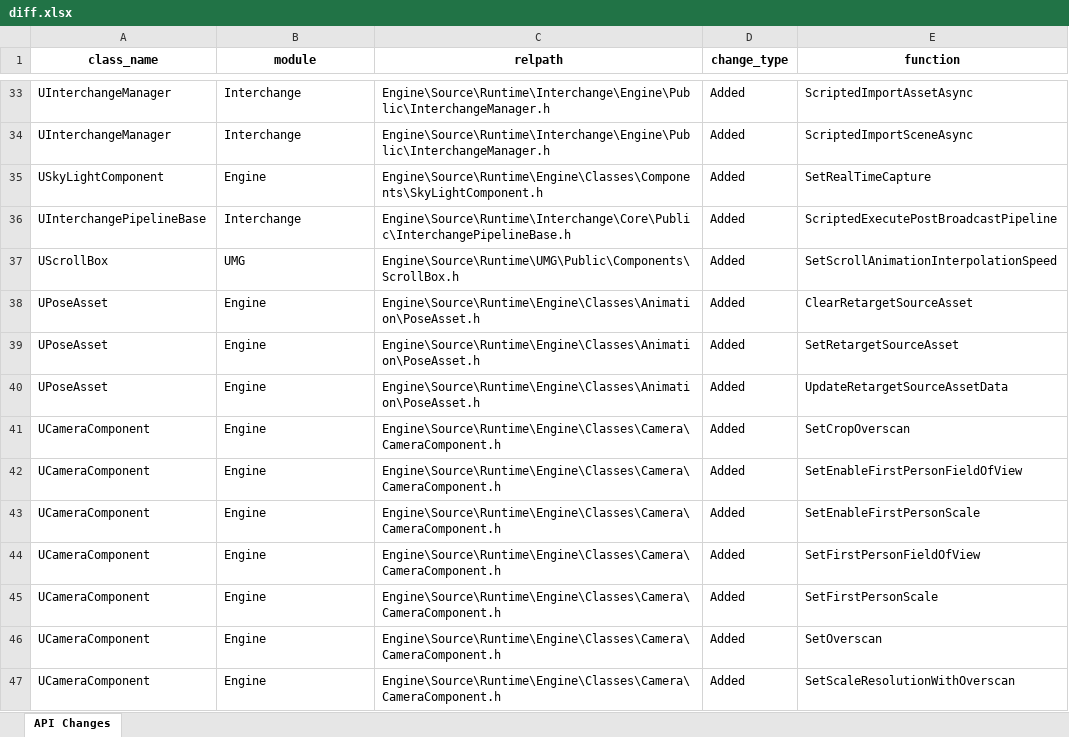
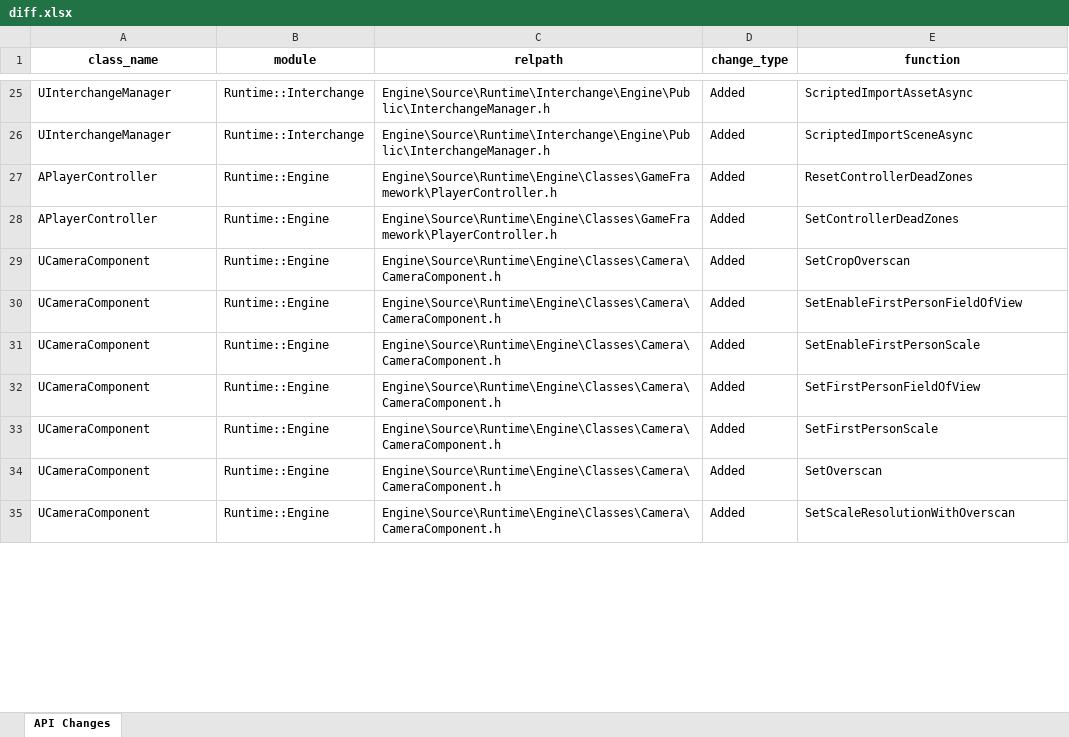
Before and after one commit to YYadorigi/UE-Diff-Tool, an Excel workbook: outputs/diff.xlsx, sheet API Changes, drawn as a sheet; only a part is shown, gaps mark what is left out; values as stored, in another font and other column widths than the file's, no borders; removed rows and columns are numbered as before the commit, all else as after; the diff covers the shown part only; the diff names each change by its address in the sheet, - before the commit and + after, or states it on an @@ line.

```diff
--- a/outputs/diff.xlsx (sheet API Changes)
+++ b/outputs/diff.xlsx (sheet API Changes)
-B25:B26 (module): Interchange
+B25:B26 (module): Runtime::Interchange
-row 35: USkyLightComponent | Engine | Engine\Source\Runtime\Engine\Classes\Components\SkyLightComponent.h | Added | SetRealTimeCapture
-row 36: UInterchangePipelineBase | Interchange | Engine\Source\Runtime\Interchange\Core\Public\InterchangePipelineBase.h | Added | ScriptedExecutePostBroadcastPipeline
-row 37: UScrollBox | UMG | Engine\Source\Runtime\UMG\Public\Components\ScrollBox.h | Added | SetScrollAnimationInterpolationSpeed
-row 38: UPoseAsset | Engine | Engine\Source\Runtime\Engine\Classes\Animation\PoseAsset.h | Added | ClearRetargetSourceAsset
-row 39: UPoseAsset | Engine | Engine\Source\Runtime\Engine\Classes\Animation\PoseAsset.h | Added | SetRetargetSourceAsset
-row 40: UPoseAsset | Engine | Engine\Source\Runtime\Engine\Classes\Animation\PoseAsset.h | Added | UpdateRetargetSourceAssetData
+row 27: APlayerController | Runtime::Engine | Engine\Source\Runtime\Engine\Classes\GameFramework\PlayerController.h | Added | ResetControllerDeadZones
+row 28: APlayerController | Runtime::Engine | Engine\Source\Runtime\Engine\Classes\GameFramework\PlayerController.h | Added | SetControllerDeadZones
-B29:B35 (module): Engine
+B29:B35 (module): Runtime::Engine
```
Also changed, not shown: 27 added rows, 27 removed rows and 29 edited cells elsewhere in this sheet, 2 other files.
